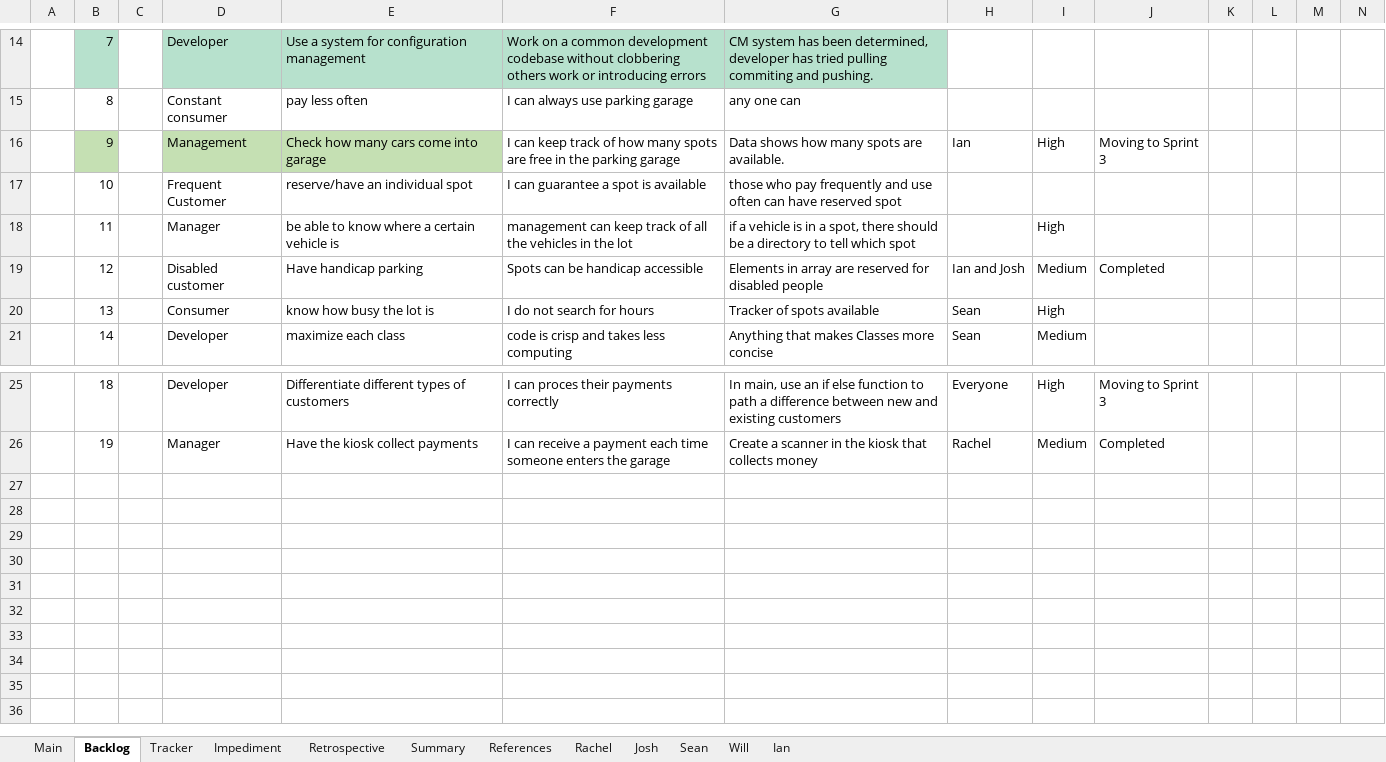
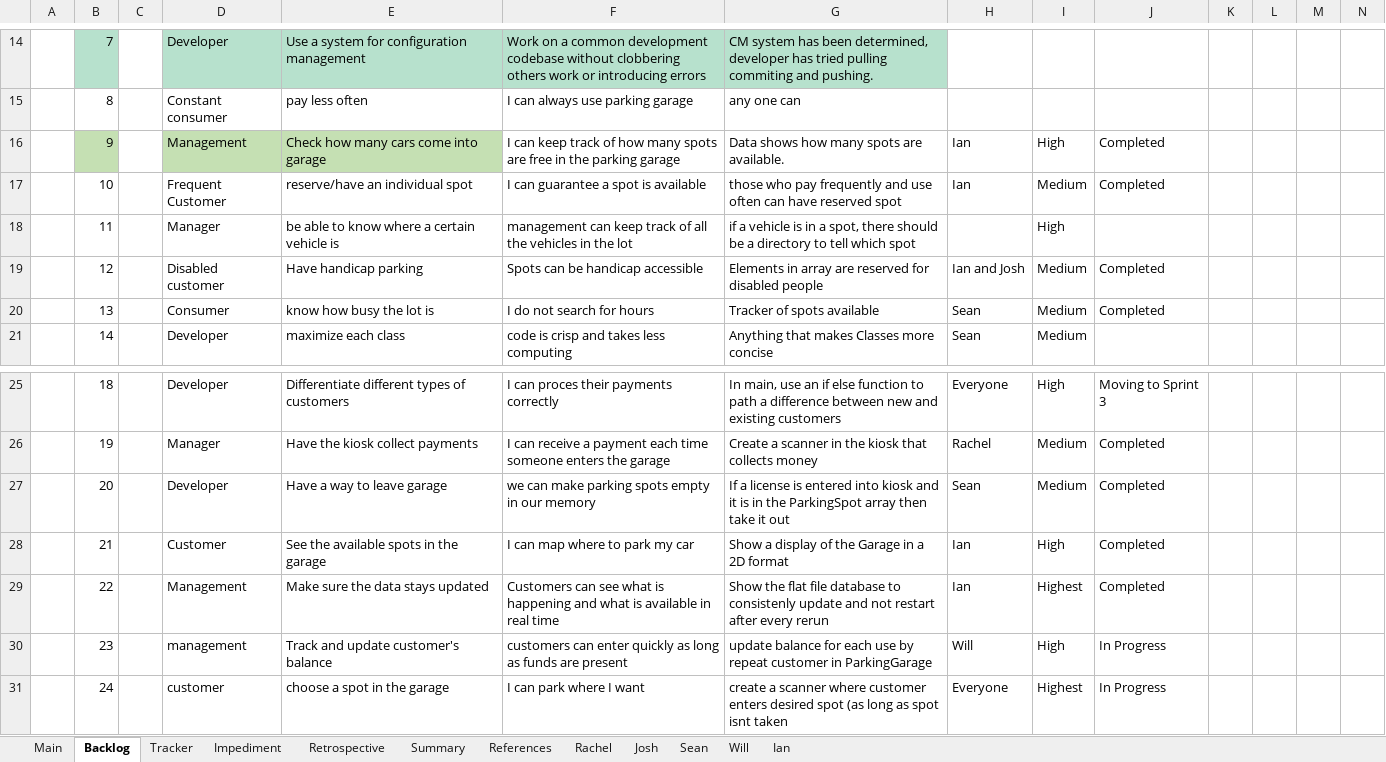
Before and after one commit to rgrossbauer/Parking-Garage, an Excel workbook: CS275 - Group 1 - Project Tracker.xlsx, sheet Backlog, drawn as a sheet; only a part is shown, gaps mark what is left out; values as stored, in another font and other column widths than the file's, no borders; charts and pictures and conditional formats not drawn; rows hold the shown columns only; the diff names each change by its address in the sheet, - before the commit and + after, or states it on an @@ line.

Commit message:
Sprint 4

```diff
--- a/CS275 - Group 1 - Project Tracker.xlsx (sheet Backlog)
+++ b/CS275 - Group 1 - Project Tracker.xlsx (sheet Backlog)
-J16: Moving to Sprint 3
+J16: Completed
-H17: (empty)
+H17: Ian
-I17: (empty)
+I17: Medium
-J17: (empty)
+J17: Completed
-I20: High
+I20: Medium
-J20: (empty)
+J20: Completed
+row 27:  | 20 |  | Developer | Have a way to leave garage | we can make parking spots empty in our memory | If a license is entered into kiosk and it is in the ParkingSpot array then take it out | Sean | Medium | Completed
+row 28:  | 21 |  | Customer | See the available spots in the garage | I can map where to park my car | Show a display of the Garage in a 2D format | Ian | High | Completed
+row 29:  | 22 |  | Management | Make sure the data stays updated | Customers can see what is happening and what is available in real time | Show the flat file database to consistenly update and not restart after every rerun | Ian | Highest | Completed
+row 30:  | 23 |  | management | Track and update customer's balance | customers can enter quickly as long as funds are present | update balance for each use by repeat customer in ParkingGarage | Will | High | In Progress
+row 31:  | 24 |  | customer | choose a spot in the garage | I can park where I want | create a scanner where customer enters desired spot (as long as spot isnt taken | Everyone | Highest | In Progress
```
Also changed, not shown: sheet Main, sheet Tracker, sheet Retrospective, sheet Will, sheet Josh, sheet Sean, 2 more sheets, charts or pictures.
